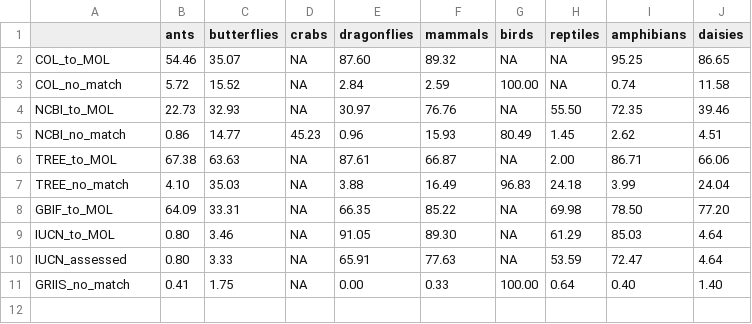
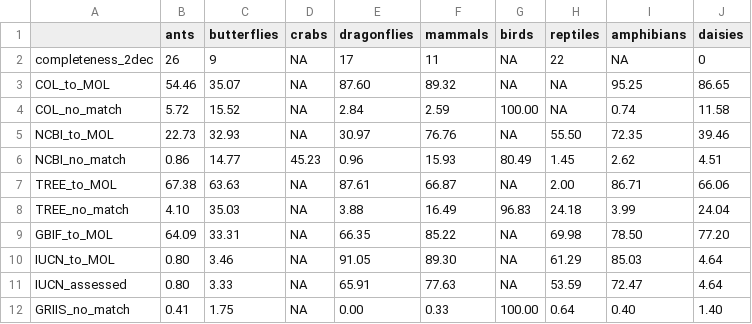
Before and after one commit to AquaAuma/review_gist, a CSV file: results/matching_results.csv, drawn as a sheet.

```diff
--- a/results/matching_results.csv
+++ b/results/matching_results.csv
@@ -1,2 +1,3 @@
 "","ants","butterflies","crabs","dragonflies","mammals","birds","reptiles","amphibians","daisies"
+"completeness_2dec","26"," 9",NA,"17","11",NA,"22",NA," 0"
 "COL_to_MOL","54.46","35.07",NA,"87.60","89.32",NA,NA,"95.25","86.65"
```
Also changed, not shown: 2 other files.
